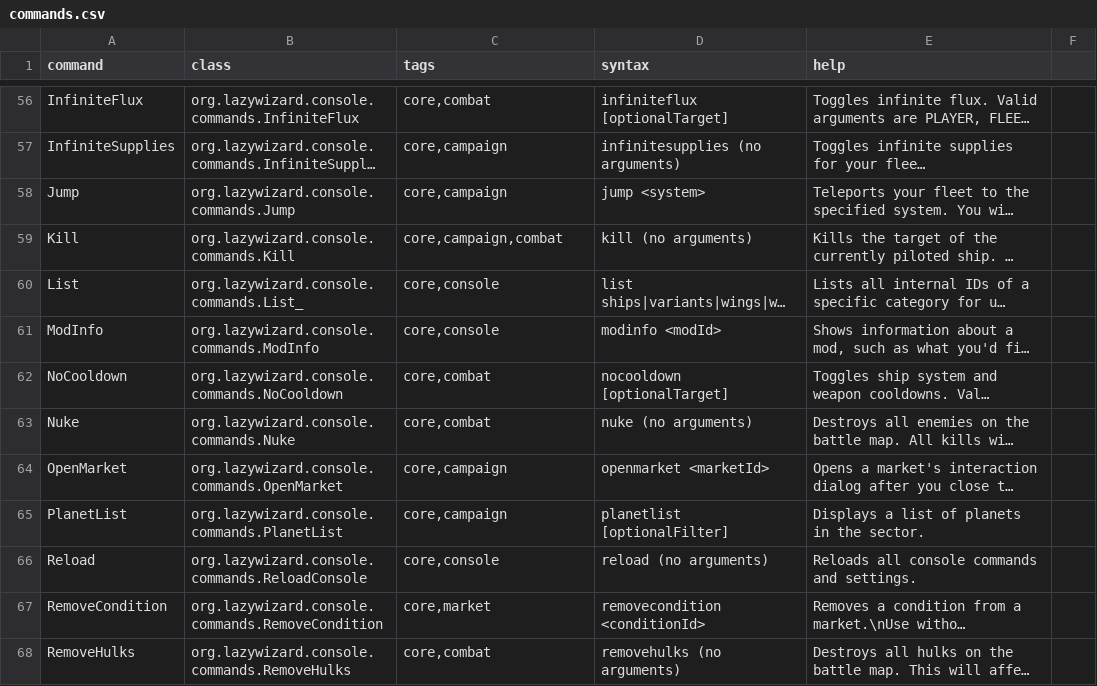
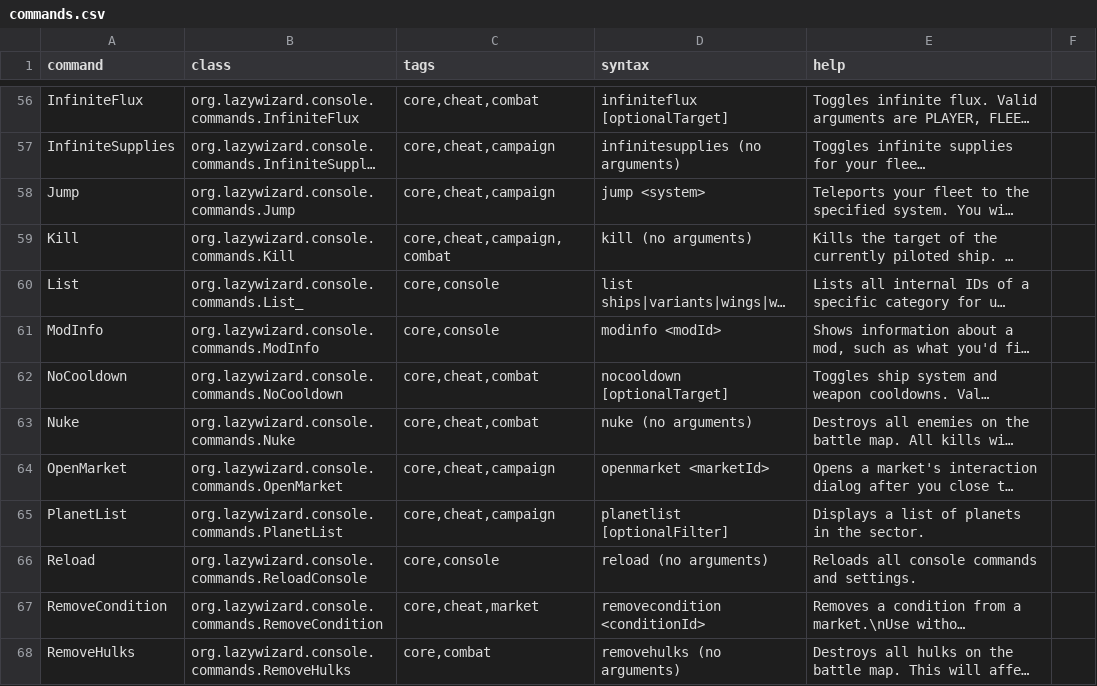
Before and after one commit to LazyWizard/console-commands, a CSV file: src/main/mod/data/console/commands.csv, drawn as a sheet; only a part is shown, gaps mark what is left out; long unchanged cells end in …; the diff covers the shown part only; the diff names each change by its address in the sheet, - before the commit and + after, or states it on an @@ line.

Commit message:
Added setting to permanently disable cheat commands for the current save

```diff
--- a/src/main/mod/data/console/commands.csv
+++ b/src/main/mod/data/console/commands.csv
-C56 (tags): core,combat
+C56 (tags): core,cheat,combat
-C57:C58 (tags): core,campaign
+C57:C58 (tags): core,cheat,campaign
-C59 (tags): core,campaign,combat
+C59 (tags): core,cheat,campaign,combat
-C62:C63 (tags): core,combat
+C62:C63 (tags): core,cheat,combat
-C64:C65 (tags): core,campaign
+C64:C65 (tags): core,cheat,campaign
-C67 (tags): core,market
+C67 (tags): core,cheat,market
```
Also changed, not shown: 62 edited cells elsewhere in this file, src/main/examplemod/data/console/commands.csv, 5 other files.
